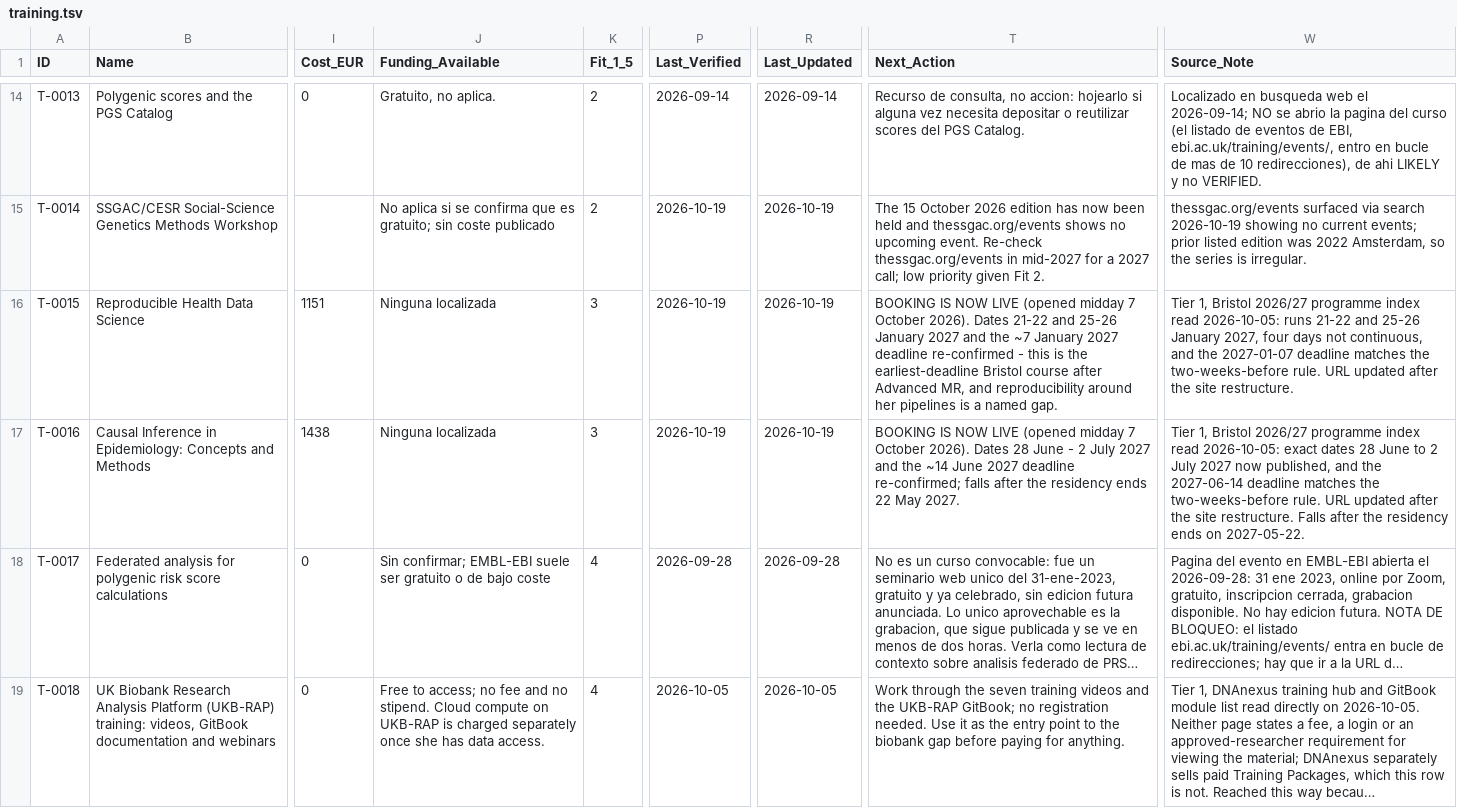
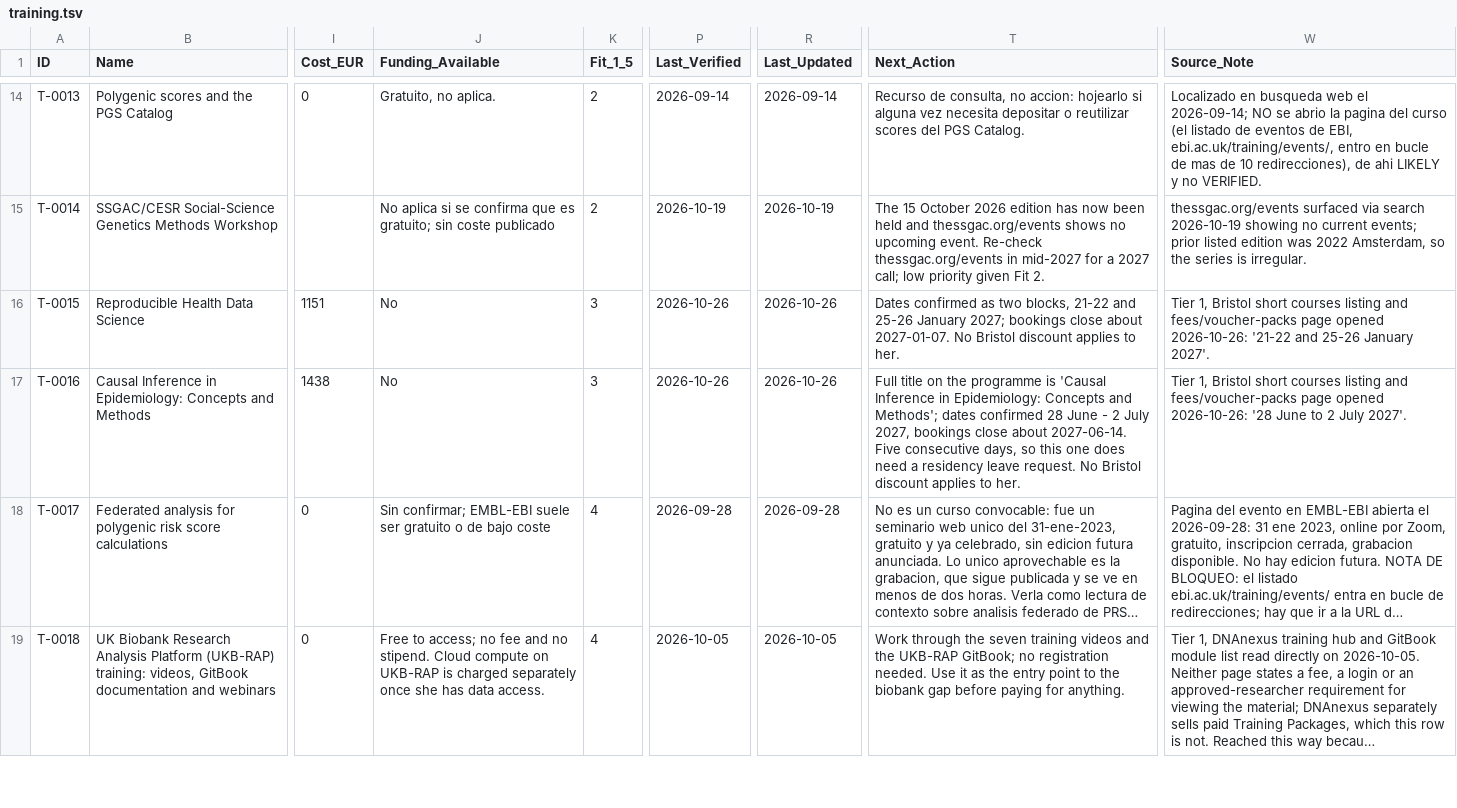
Before and after one commit to douglitas/scheduled-search-strategies, a TSV file: data/training.tsv, drawn as a sheet; only a part is shown, gaps mark what is left out; long unchanged cells end in …; the diff covers the shown part only; the diff names each change by its address in the sheet, - before the commit and + after, or states it on an @@ line.

```diff
--- a/data/training.tsv
+++ b/data/training.tsv
-J16:J17 (Funding_Available): Ninguna localizada
+J16:J17 (Funding_Available): No
-P16:P17 (Last_Verified): 2026-10-19
+P16:P17 (Last_Verified): 2026-10-26
-R16:R17 (Last_Updated): 2026-10-19
+R16:R17 (Last_Updated): 2026-10-26
-T16 (Next_Action): BOOKING IS NOW LIVE (opened midday 7 October 2026). Dates 21-22 and 25-26 January 2027 and the ~7 January 2027 deadline re-confirmed - this is the earliest-deadline Bristol course after Advanced MR, and reproducibility around her pipelines is a named gap.
+T16 (Next_Action): Dates confirmed as two blocks, 21-22 and 25-26 January 2027; bookings close about 2027-01-07. No Bristol discount applies to her.
-W16 (Source_Note): …1, Bristol 2026/27 programme index read 2026-10-05: runs 21-22 and 25-26 January 2027, four days not continuous, and the 2027-01-07 deadline matches the two-weeks-before rule. URL updated after the site restructure.
+W16 (Source_Note): …1, Bristol short courses listing and fees/voucher-packs page opened 2026-10-26: '21-22 and 25-26 January 2027'.
-T17 (Next_Action): BOOKING IS NOW LIVE (opened midday 7 October 2026). Dates 28 June - 2 July 2027 and the ~14 June 2027 deadline re-confirmed; falls after the residency ends 22 May 2027.
+T17 (Next_Action): Full title on the programme is 'Causal Inference in Epidemiology: Concepts and Methods'; dates confirmed 28 June - 2 July 2027, bookings close about 2027-06-14. Five consecutive days, so this one does need a residency leave request. No Bristol discount applies to her.
-W17 (Source_Note): …1, Bristol 2026/27 programme index read 2026-10-05: exact dates 28 June to 2 July 2027 now published, and the 2027-06-14 deadline matches the two-weeks-before rule. URL updated after the site restructure. Falls after the residency ends on 2027-05-22.
+W17 (Source_Note): …1, Bristol short courses listing and fees/voucher-packs page opened 2026-10-26: '28 June to 2 July 2027'.
```
Also changed, not shown: 5 added rows and 48 edited cells elsewhere in this file, data/action_now.tsv, data/events.tsv, 3 other files.
